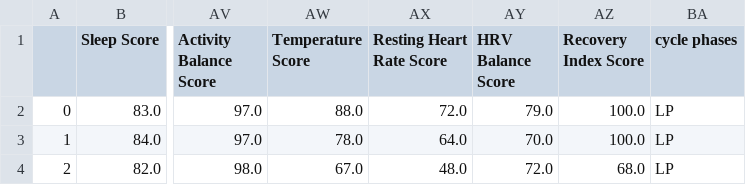
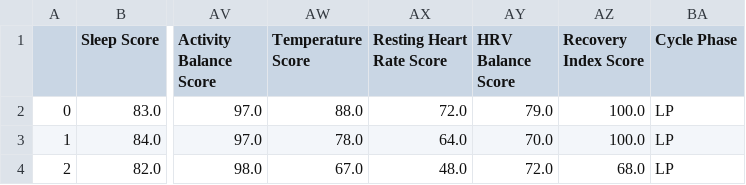
Before and after one commit to SGT-RIBEIRO/datasets, a CSV file: dataset_finlandia/third_df_finlandia_positive_values.csv, drawn as a sheet; only a part is shown, gaps mark what is left out; the diff names each change by its address in the sheet, - before the commit and + after, or states it on an @@ line.

Commit message:
Update third_df_finlandia_positive_values.csv

```diff
--- a/dataset_finlandia/third_df_finlandia_positive_values.csv
+++ b/dataset_finlandia/third_df_finlandia_positive_values.csv
-BA1: cycle phases
+BA1: Cycle Phase
```
